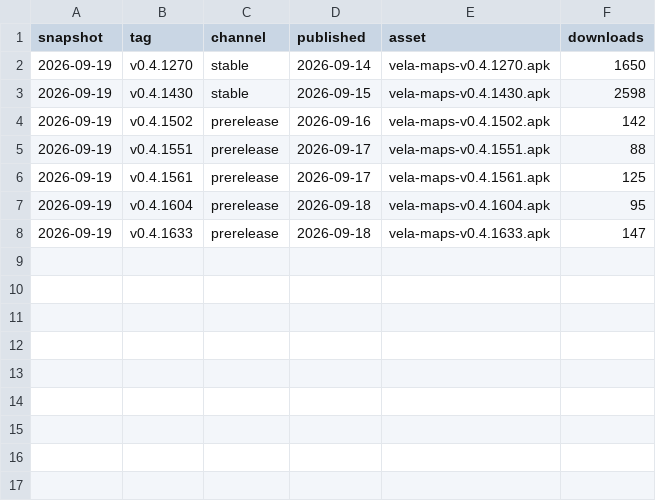
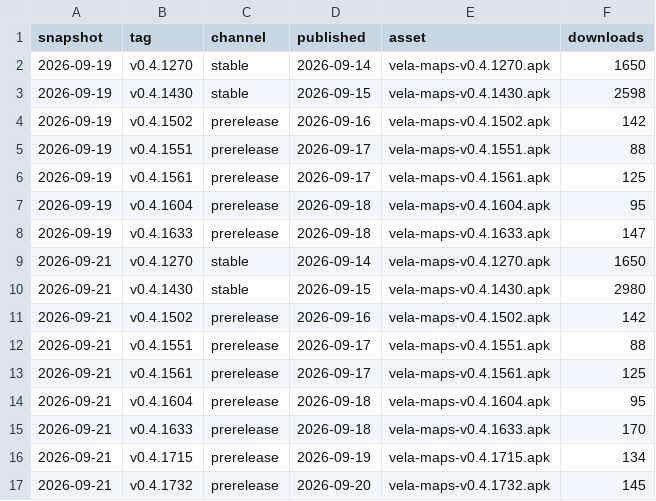
Before and after one commit to PimpinPumpkin/Vela, a CSV file: docs/stats/downloads.csv, drawn as a sheet; the diff names each change by its address in the sheet, - before the commit and + after, or states it on an @@ line.

```diff
--- a/docs/stats/downloads.csv
+++ b/docs/stats/downloads.csv
+row 9: 2026-09-21 | v0.4.1270 | stable | 2026-09-14 | vela-maps-v0.4.1270.apk | 1650
+row 10: 2026-09-21 | v0.4.1430 | stable | 2026-09-15 | vela-maps-v0.4.1430.apk | 2980
+row 11: 2026-09-21 | v0.4.1502 | prerelease | 2026-09-16 | vela-maps-v0.4.1502.apk | 142
+row 12: 2026-09-21 | v0.4.1551 | prerelease | 2026-09-17 | vela-maps-v0.4.1551.apk | 88
+row 13: 2026-09-21 | v0.4.1561 | prerelease | 2026-09-17 | vela-maps-v0.4.1561.apk | 125
+row 14: 2026-09-21 | v0.4.1604 | prerelease | 2026-09-18 | vela-maps-v0.4.1604.apk | 95
+row 15: 2026-09-21 | v0.4.1633 | prerelease | 2026-09-18 | vela-maps-v0.4.1633.apk | 170
+row 16: 2026-09-21 | v0.4.1715 | prerelease | 2026-09-19 | vela-maps-v0.4.1715.apk | 134
+row 17: 2026-09-21 | v0.4.1732 | prerelease | 2026-09-20 | vela-maps-v0.4.1732.apk | 145
```
Also changed, not shown: docs/stats/data-releases.csv, docs/stats/referrers.csv, 2 other files.
